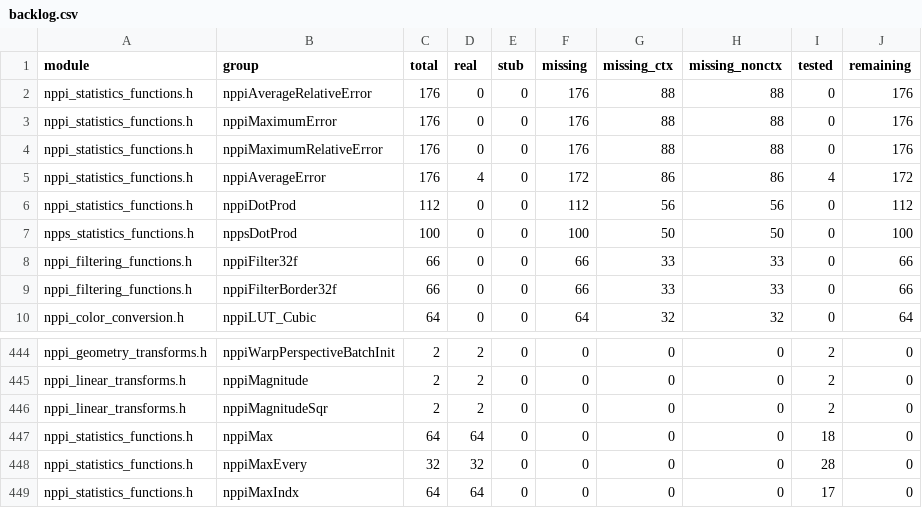
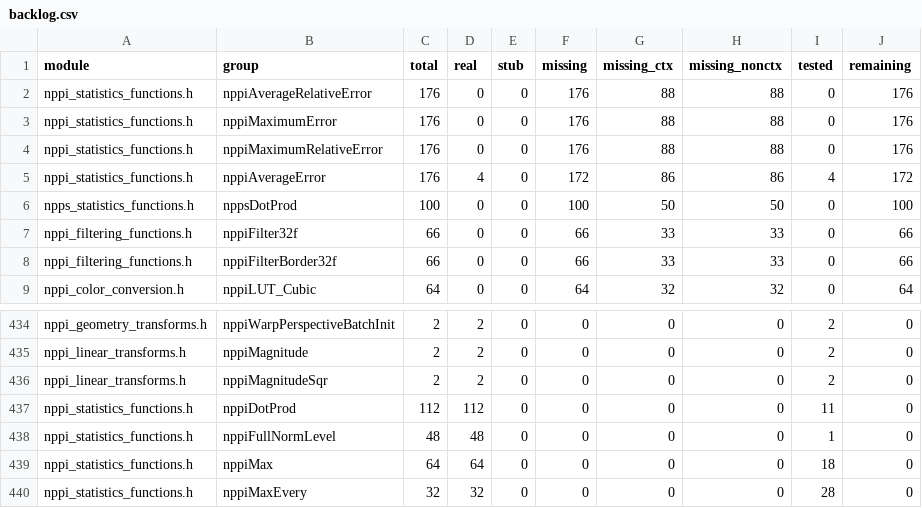
Before and after one commit to CompilerFans/npp, a CSV file: api_analysis/backlog.csv, drawn as a sheet; only a part is shown, gaps mark what is left out; the shorter side is filled out with more unchanged rows; the diff covers the shown part only.

```diff
--- a/api_analysis/backlog.csv
+++ b/api_analysis/backlog.csv
@@ -5,3 +5,2 @@ nppi_statistics_functions.h,nppiMaximumRelativeError,176,0,0,176,88,88,0,176
 nppi_statistics_functions.h,nppiAverageError,176,4,0,172,86,86,4,172
-nppi_statistics_functions.h,nppiDotProd,112,0,0,112,56,56,0,112
 npps_statistics_functions.h,nppsDotProd,100,0,0,100,50,50,0,100
@@ -446,2 +436,4 @@ nppi_linear_transforms.h,nppiMagnitude,2,2,0,0,0,0,2,0
 nppi_linear_transforms.h,nppiMagnitudeSqr,2,2,0,0,0,0,2,0
+nppi_statistics_functions.h,nppiDotProd,112,112,0,0,0,0,11,0
+nppi_statistics_functions.h,nppiFullNormLevel,48,48,0,0,0,0,1,0
 nppi_statistics_functions.h,nppiMax,64,64,0,0,0,0,18,0
```
Also changed, not shown: 8 added rows and 9 removed rows elsewhere in this file, api_analysis/packages/p3.1b2.csv, 3 other files.
